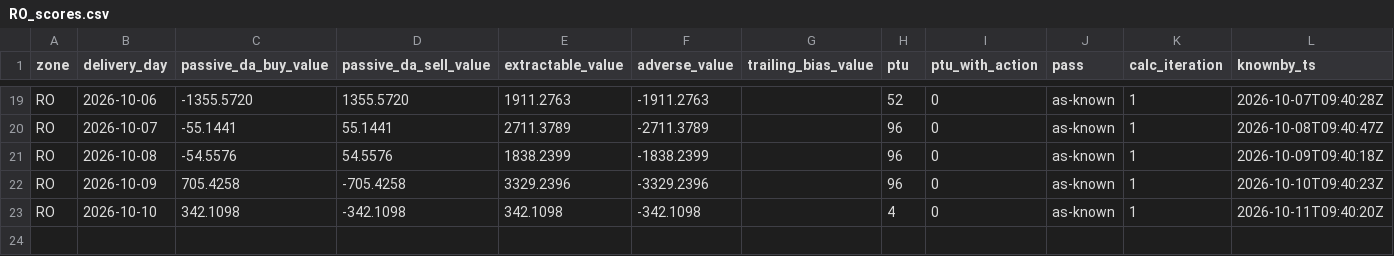
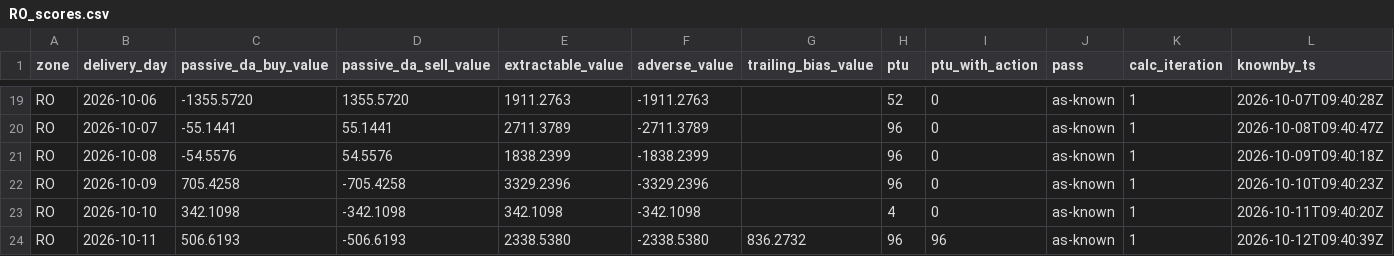
Before and after one commit to chuchueva/powertradinglab-site, a CSV file: data/v1/RO_scores.csv, drawn as a sheet; only a part is shown, gaps mark what is left out; rows hold the shown columns only; the diff names each change by its address in the sheet, - before the commit and + after, or states it on an @@ line.

Commit message:
data through 2026-10-12T09:40:39Z — 107 files

```diff
--- a/data/v1/RO_scores.csv
+++ b/data/v1/RO_scores.csv
+row 24: RO | 2026-10-11 | 506.6193 | -506.6193 | 2338.5380 | -2338.5380 | 836.2732 | 96 | 96 | as-known | 1 | 2026-10-12T09:40:39Z
```
Also changed, not shown: data/v1/NL_forecasts-latest.csv, data/v1/RO_forecasts-90d.csv, 13 other files.
